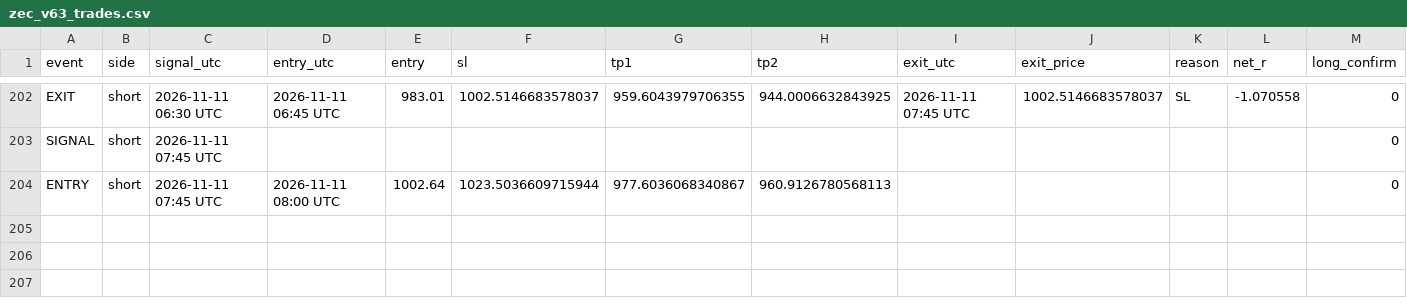
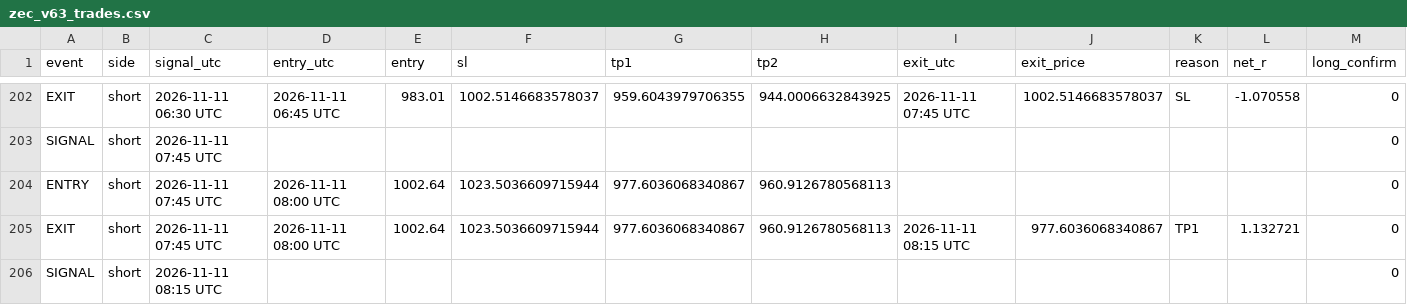
Before and after one commit to XXX110700/zec-forward-paper, a CSV file: zec_v63_trades.csv, drawn as a sheet; only a part is shown, gaps mark what is left out; rows hold the shown columns only; the diff names each change by its address in the sheet, - before the commit and + after, or states it on an @@ line.

```diff
--- a/zec_v63_trades.csv
+++ b/zec_v63_trades.csv
+row 205: EXIT | short | 2026-11-11 07:45 UTC | 2026-11-11 08:00 UTC | 1002.64 | 1023.5036609715944 | 977.6036068340867 | 960.9126780568113 | 2026-11-11 08:15 UTC | 977.6036068340867 | TP1 | 1.132721 | 0
+row 206: SIGNAL | short | 2026-11-11 08:15 UTC |  |  |  |  |  |  |  |  |  | 0
```
Also changed, not shown: 1 other file.
